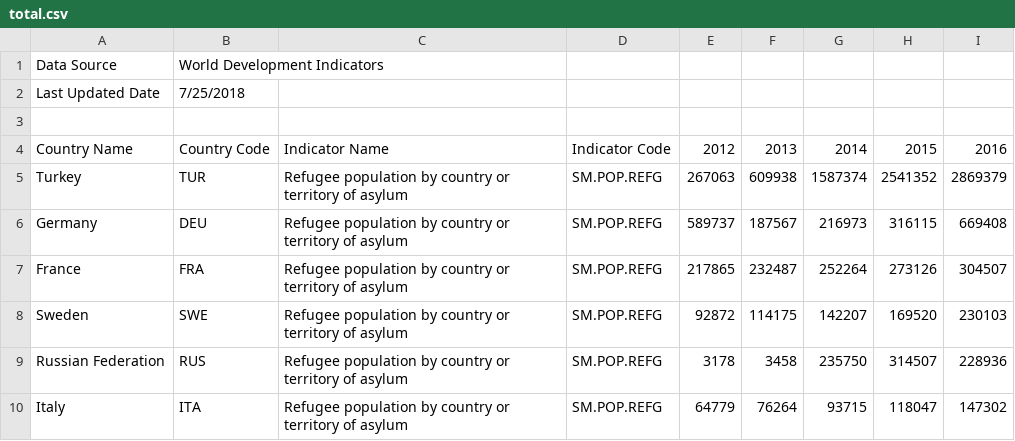
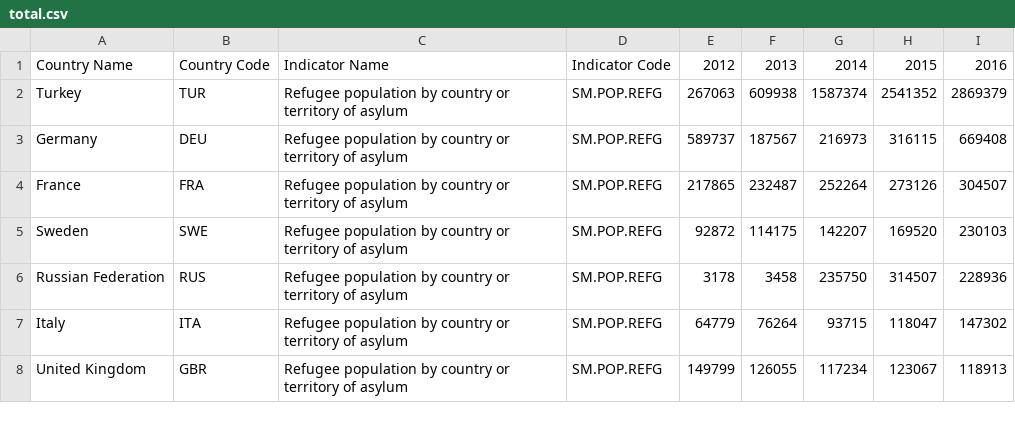
Before and after one commit to ArunaNaripeddy/project2-test, a CSV file: raw_data/total.csv, drawn as a sheet; only a part is shown; the shorter side is filled out with more unchanged rows; the diff names each change by its address in the sheet, - before the commit and + after, or states it on an @@ line.

Commit message:
removed the headers

```diff
--- a/raw_data/total.csv
+++ b/raw_data/total.csv
-row 1: Data Source | World Development Indicators
-row 2: Last Updated Date | 7/25/2018
-row 3: (empty)
```
